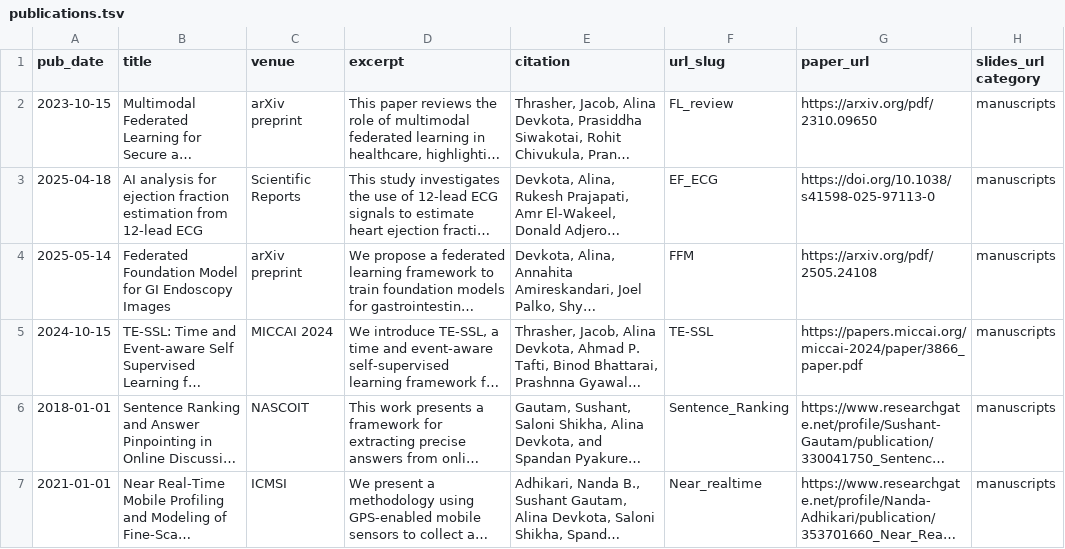
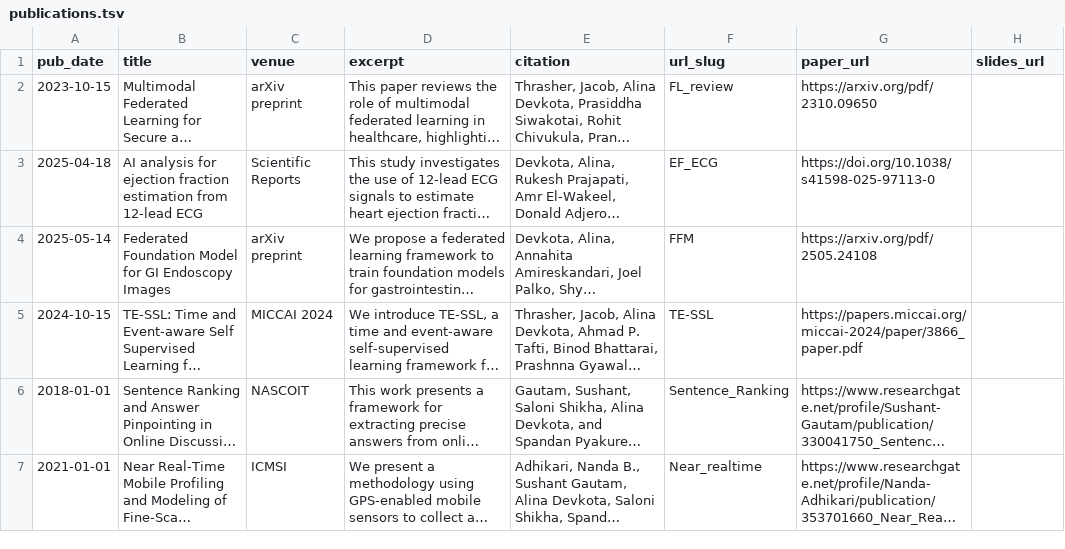
Before and after one commit to alinadevkota/Portfolio, a TSV file: markdown_generator/publications.tsv, drawn as a sheet; long unchanged cells end in …; the diff names each change by its address in the sheet, - before the commit and + after, or states it on an @@ line.

Commit message:
update publications

```diff
--- a/markdown_generator/publications.tsv
+++ b/markdown_generator/publications.tsv
-H1: slides_url category
+H1: slides_url
-H2:H7 (slides_url): manuscripts
+H2:H7 (slides_url): (empty)
```
Also changed, not shown: 8 other files.
